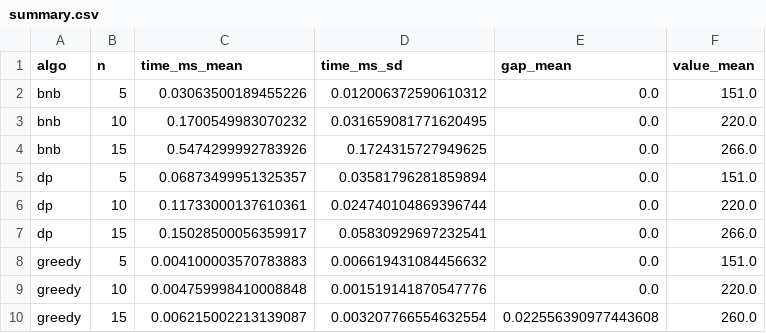
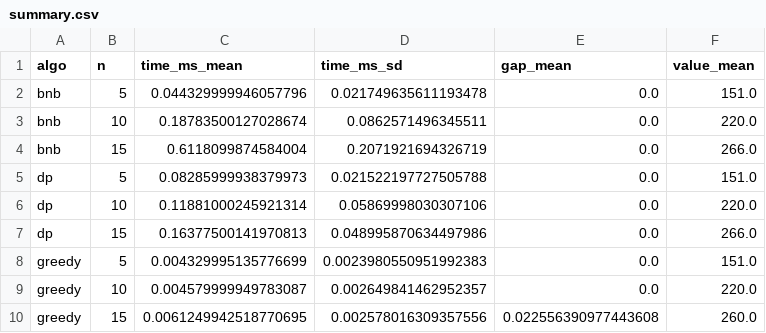
Before and after one commit to iaanne/DAA_Kelompok6_KelasB, a CSV file: results/summary.csv, drawn as a sheet.

```diff
--- a/results/summary.csv
+++ b/results/summary.csv
@@ -1,10 +1,10 @@
 algo,n,time_ms_mean,time_ms_sd,gap_mean,value_mean
-bnb,5,0.03063500189455226,0.012006372590610312,0.0,151.0
-bnb,10,0.1700549983070232,0.031659081771620495,0.0,220.0
-bnb,15,0.5474299992783926,0.1724315727949625,0.0,266.0
-dp,5,0.06873499951325357,0.03581796281859894,0.0,151.0
-dp,10,0.11733000137610361,0.024740104869396744,0.0,220.0
-dp,15,0.15028500056359917,0.05830929697232541,0.0,266.0
-greedy,5,0.004100003570783883,0.006619431084456632,0.0,151.0
-greedy,10,0.004759998410008848,0.001519141870547776,0.0,220.0
-greedy,15,0.006215002213139087,0.003207766554632554,0.022556390977443608,260.0
+bnb,5,0.044329999946057796,0.021749635611193478,0.0,151.0
+bnb,10,0.18783500127028674,0.0862571496345511,0.0,220.0
+bnb,15,0.6118099874584004,0.2071921694326719,0.0,266.0
+dp,5,0.08285999938379973,0.021522197727505788,0.0,151.0
+dp,10,0.11881000245921314,0.05869998030307106,0.0,220.0
+dp,15,0.16377500141970813,0.048995870634497986,0.0,266.0
+greedy,5,0.004329995135776699,0.0023980550951992383,0.0,151.0
+greedy,10,0.004579999949783087,0.002649841462952357,0.0,220.0
+greedy,15,0.0061249942518770695,0.002578016309357556,0.022556390977443608,260.0
```
Also changed, not shown: results/experiment_raw.csv, 4 other files.
